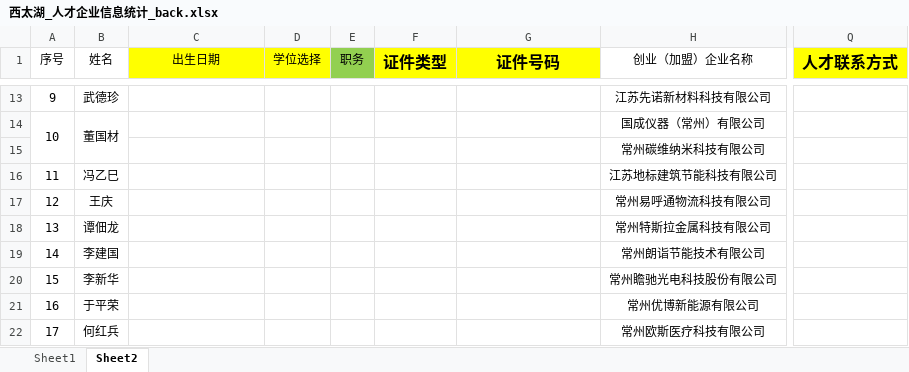
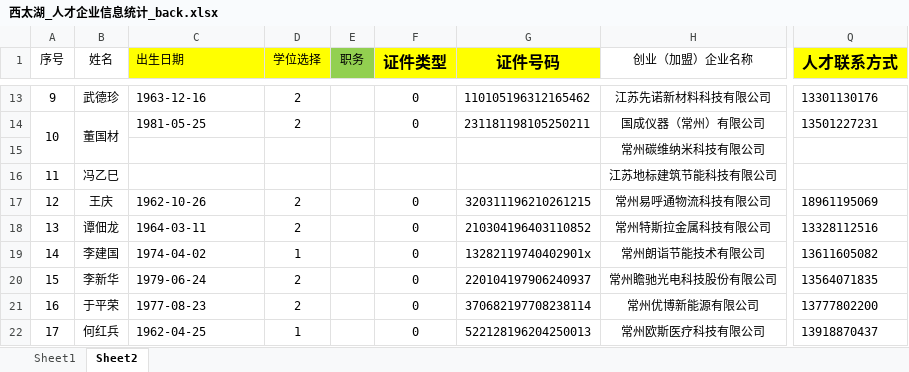
Before and after one commit to liujian1211/useful_scripts, an Excel workbook: Reptiles_personnelsystem/西太湖_人才企业信息统计_back.xlsx, sheet Sheet2, drawn as a sheet; only a part is shown, gaps mark what is left out; values as stored, in another font and other column widths than the file's, no borders; charts and pictures and conditional formats not drawn; the diff covers the shown part only; the diff names each change by its address in the sheet, - before the commit and + after, or states it on an @@ line.

```diff
--- a/Reptiles_personnelsystem/西太湖_人才企业信息统计_back.xlsx (sheet Sheet2)
+++ b/Reptiles_personnelsystem/西太湖_人才企业信息统计_back.xlsx (sheet Sheet2)
-C1 alignment: center
+C1 alignment: left
-C13 (出生日期): (empty)
+C13 (出生日期): 1963-12-16
-D13:D14 (学位选择): (empty)
+D13:D14 (学位选择): 2
-F13:F14 (证件类型): (empty)
+F13:F14 (证件类型): 0
-G13 (证件号码): (empty)
+G13 (证件号码): 110105196312165462
-Q13 (人才联系方式): (empty)
+Q13 (人才联系方式): 13301130176
-C14 (出生日期): (empty)
+C14 (出生日期): 1981-05-25
-G14 (证件号码): (empty)
+G14 (证件号码): 231181198105250211
-Q14 (人才联系方式): (empty)
+Q14 (人才联系方式): 13501227231
-C17 (出生日期): (empty)
+C17 (出生日期): 1962-10-26
-D17:D18 (学位选择): (empty)
+D17:D18 (学位选择): 2
-F17:F22 (证件类型): (empty)
+F17:F22 (证件类型): 0
-G17 (证件号码): (empty)
+G17 (证件号码): 320311196210261215
-Q17 (人才联系方式): (empty)
+Q17 (人才联系方式): 18961195069
-C18 (出生日期): (empty)
+C18 (出生日期): 1964-03-11
-G18 (证件号码): (empty)
+G18 (证件号码): 210304196403110852
-Q18 (人才联系方式): (empty)
+Q18 (人才联系方式): 13328112516
-C19 (出生日期): (empty)
+C19 (出生日期): 1974-04-02
-D19 (学位选择): (empty)
+D19 (学位选择): 1
-G19 (证件号码): (empty)
+G19 (证件号码): 13282119740402901x
-Q19 (人才联系方式): (empty)
+Q19 (人才联系方式): 13611605082
-C20 (出生日期): (empty)
+C20 (出生日期): 1979-06-24
-D20:D21 (学位选择): (empty)
+D20:D21 (学位选择): 2
-G20 (证件号码): (empty)
+G20 (证件号码): 220104197906240937
-Q20 (人才联系方式): (empty)
+Q20 (人才联系方式): 13564071835
-C21 (出生日期): (empty)
+C21 (出生日期): 1977-08-23
-G21 (证件号码): (empty)
+G21 (证件号码): 370682197708238114
-Q21 (人才联系方式): (empty)
+Q21 (人才联系方式): 13777802200
-C22 (出生日期): (empty)
+C22 (出生日期): 1962-04-25
-D22 (学位选择): (empty)
+D22 (学位选择): 1
-G22 (证件号码): (empty)
+G22 (证件号码): 522128196204250013
-Q22 (人才联系方式): (empty)
+Q22 (人才联系方式): 13918870437
```
Also changed, not shown: 834 edited cells elsewhere in this sheet, Reptiles_personnelsystem/西太湖_人才企业信息统计.xlsx, 3 other files.
